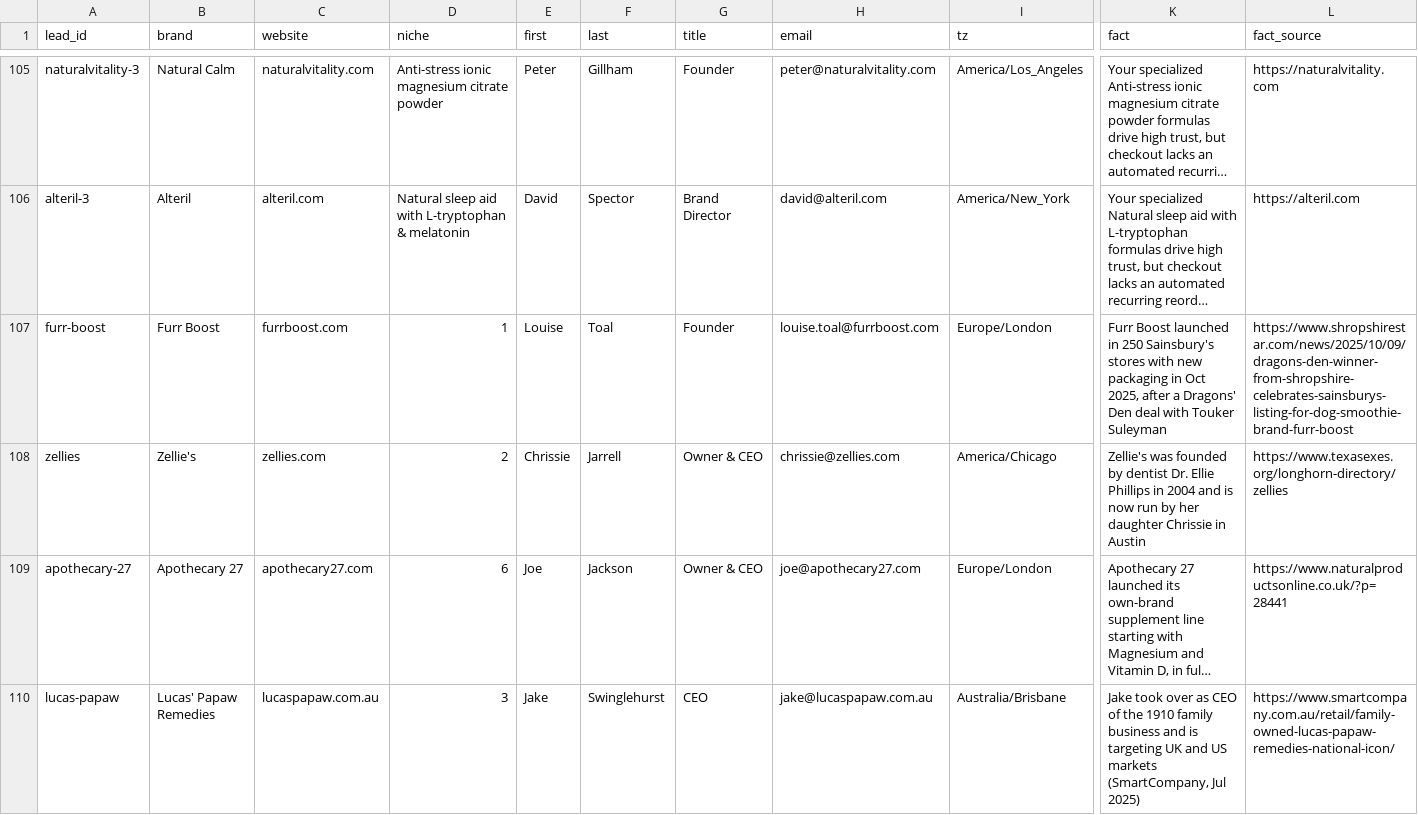
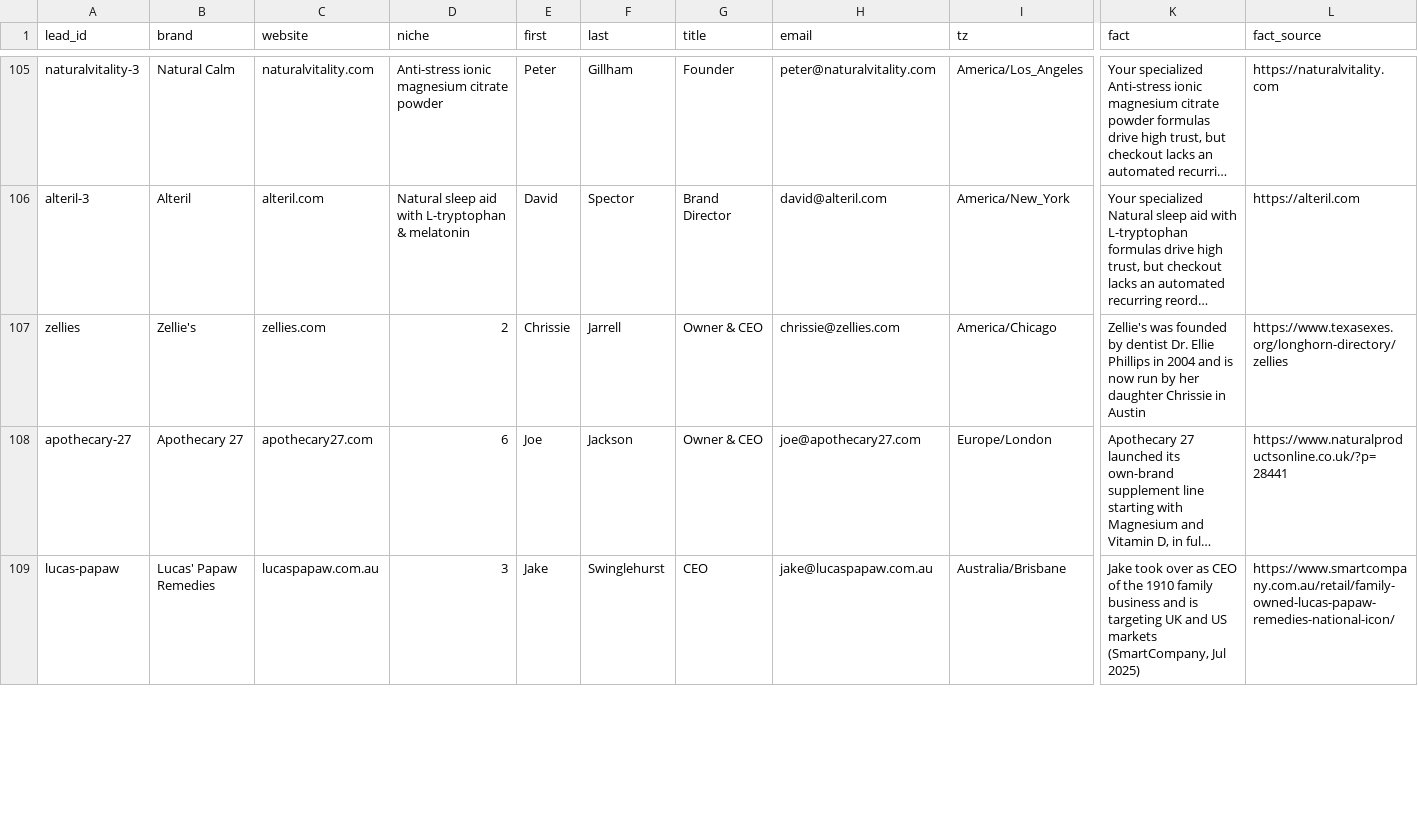
Before and after one commit to contactsalehinahmedpolin-collab/sapphire-brain, a CSV file: pipeline/new_leads.csv, drawn as a sheet; only a part is shown, gaps mark what is left out; long unchanged cells end in …; removed rows and columns are numbered as before the commit, all else as after; rows hold the shown columns only; the diff covers the shown part only; the diff names each change by its address in the sheet, - before the commit and + after, or states it on an @@ line.

```diff
--- a/pipeline/new_leads.csv
+++ b/pipeline/new_leads.csv
-row 107: furr-boost | Furr Boost | furrboost.com | 1 | Louise | Toal | Founder | louise.toal@furrboost.com | Europe/London | Furr Boost launched in 250 Sainsbury's stores with new packaging in Oct 2025, after a Dragons' Den deal with Touker Suleyman | https://www.shropshirestar.com/news/2025/10/09/dragons-den-winner-from-shropshire-celebrates-sainsburys-listing-for-dog-smoothie-brand-furr-boost
```
Also changed, not shown: 1 added row elsewhere in this file, 2 other files.
